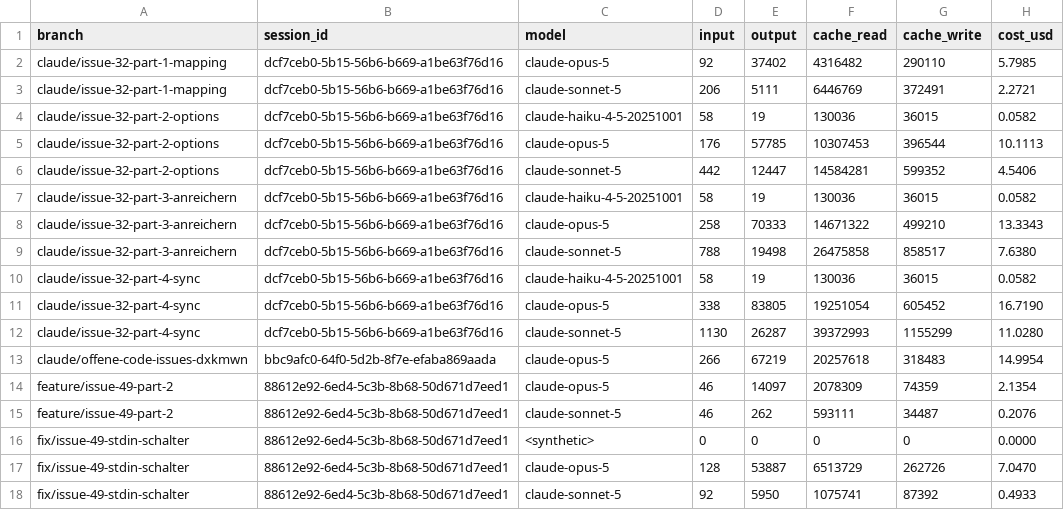
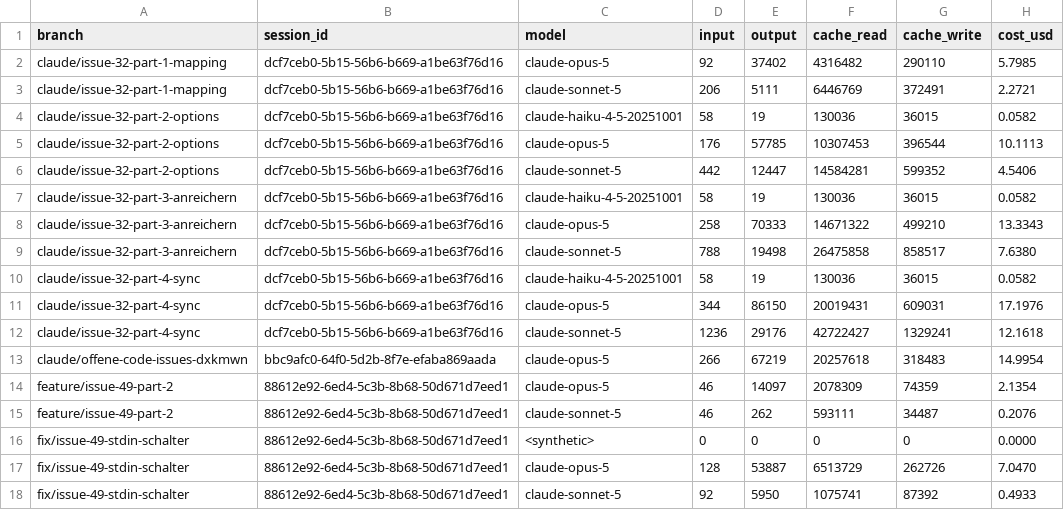
Before and after one commit to pascallink/webkit-ext, a CSV file: stats/tokens.csv, drawn as a sheet.

```diff
--- a/stats/tokens.csv
+++ b/stats/tokens.csv
@@ -10,4 +10,4 @@ claude/issue-32-part-3-anreichern,dcf7ceb0-5b15-56b6-b669-a1be63f76d16,claude-so
 claude/issue-32-part-4-sync,dcf7ceb0-5b15-56b6-b669-a1be63f76d16,claude-haiku-4-5-20251001,58,19,130036,36015,0.0582
-claude/issue-32-part-4-sync,dcf7ceb0-5b15-56b6-b669-a1be63f76d16,claude-opus-5,338,83805,19251054,605452,16.7190
-claude/issue-32-part-4-sync,dcf7ceb0-5b15-56b6-b669-a1be63f76d16,claude-sonnet-5,1130,26287,39372993,1155299,11.0280
+claude/issue-32-part-4-sync,dcf7ceb0-5b15-56b6-b669-a1be63f76d16,claude-opus-5,344,86150,20019431,609031,17.1976
+claude/issue-32-part-4-sync,dcf7ceb0-5b15-56b6-b669-a1be63f76d16,claude-sonnet-5,1236,29176,42722427,1329241,12.1618
 claude/offene-code-issues-dxkmwn,bbc9afc0-64f0-5d2b-8f7e-efaba869aada,claude-opus-5,266,67219,20257618,318483,14.9954
```
Also changed, not shown: stats/costs.csv, 3 other files.
